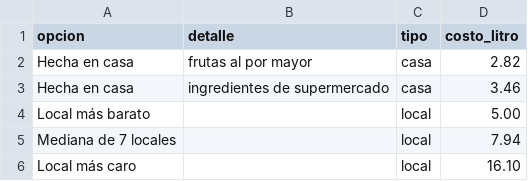
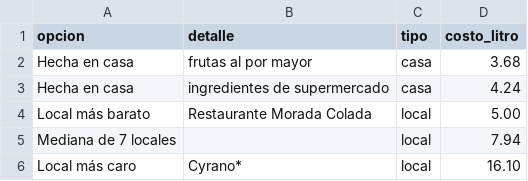
Before and after one commit to elquantificador/graficos-el-quantificador, a CSV file: data/raw/colada_morada/costo_litro_colada_2026_10.csv, drawn as a sheet.

```diff
--- a/data/raw/colada_morada/costo_litro_colada_2026_10.csv
+++ b/data/raw/colada_morada/costo_litro_colada_2026_10.csv
@@ -1,6 +1,6 @@
 opcion,detalle,tipo,costo_litro
-Hecha en casa,frutas al por mayor,casa,2.82
-Hecha en casa,ingredientes de supermercado,casa,3.46
-Local más barato,,local,5.00
+Hecha en casa,frutas al por mayor,casa,3.68
+Hecha en casa,ingredientes de supermercado,casa,4.24
+Local más barato,Restaurante Morada Colada,local,5.00
 Mediana de 7 locales,,local,7.94
-Local más caro,,local,16.10
+Local más caro,Cyrano*,local,16.10
```
Also changed, not shown: outputs/chart_catalog/chart_catalog.csv, 3 other files.
